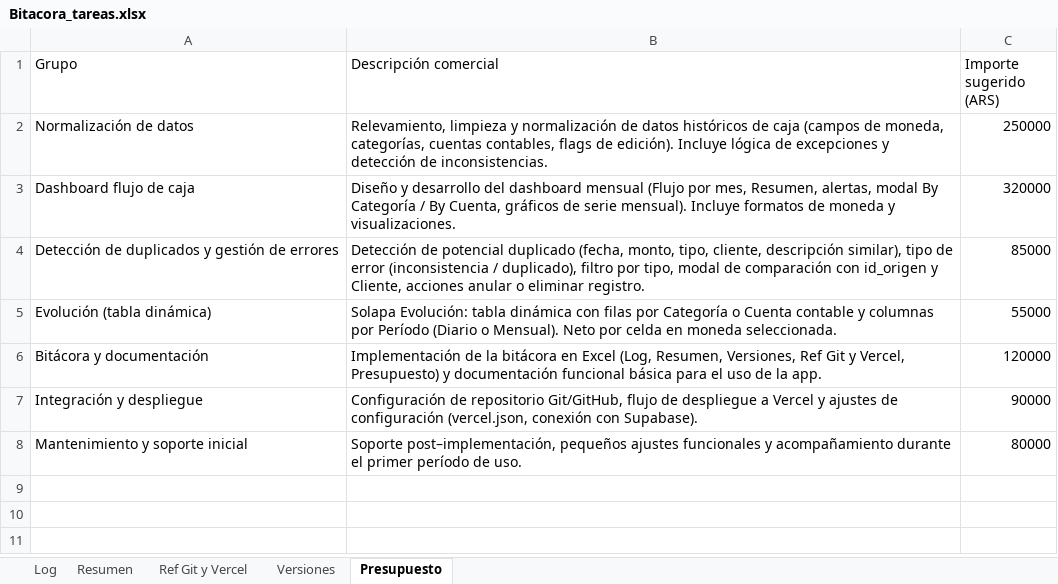
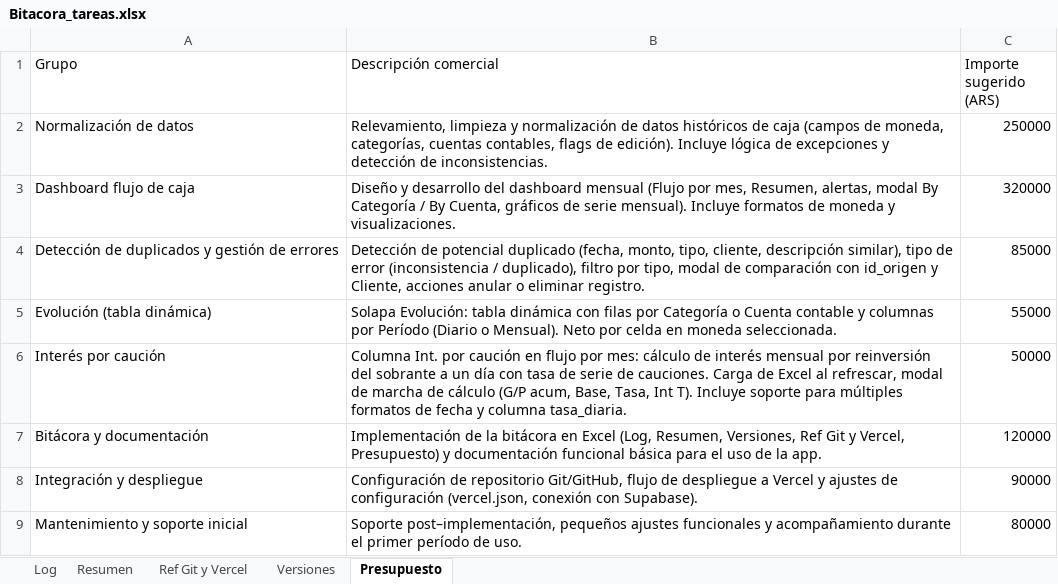
Before and after one commit to lucasbustosmartin-coder/fornitalia, an Excel workbook: Bitacora_tareas.xlsx, sheet Presupuesto, drawn as a sheet; values as stored, in another font and other column widths than the file's, no borders; the diff names each change by its address in the sheet, - before the commit and + after, or states it on an @@ line.

```diff
--- a/Bitacora_tareas.xlsx (sheet Presupuesto)
+++ b/Bitacora_tareas.xlsx (sheet Presupuesto)
+row 6: Interés por caución | Columna Int. por caución en flujo por mes: cálculo de interés mensual por reinversión del sobrante a un día con tasa de serie de cauciones. Carga de Excel al refrescar, modal de marcha de cálculo (G/P acum, Base, Tasa, Int T). Incluye soporte para múltiples formatos de fecha y columna tasa_diaria. | 50000
```
Also changed, not shown: 1 other file.
